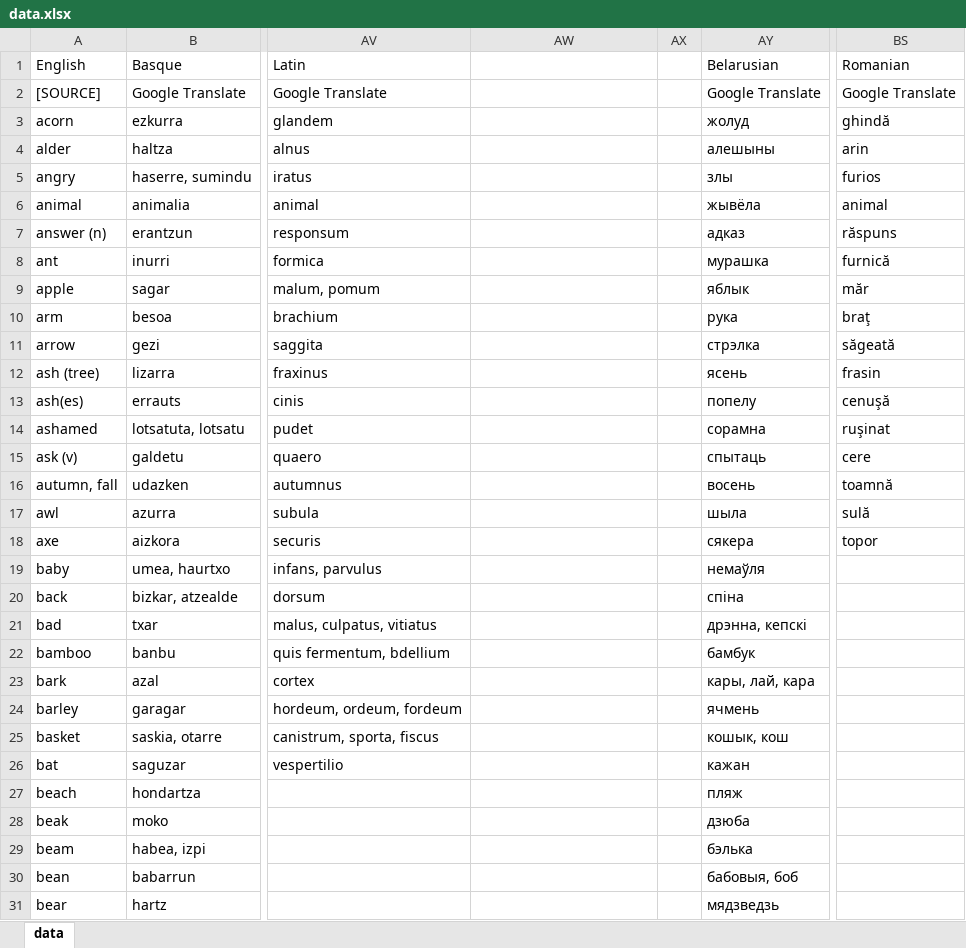
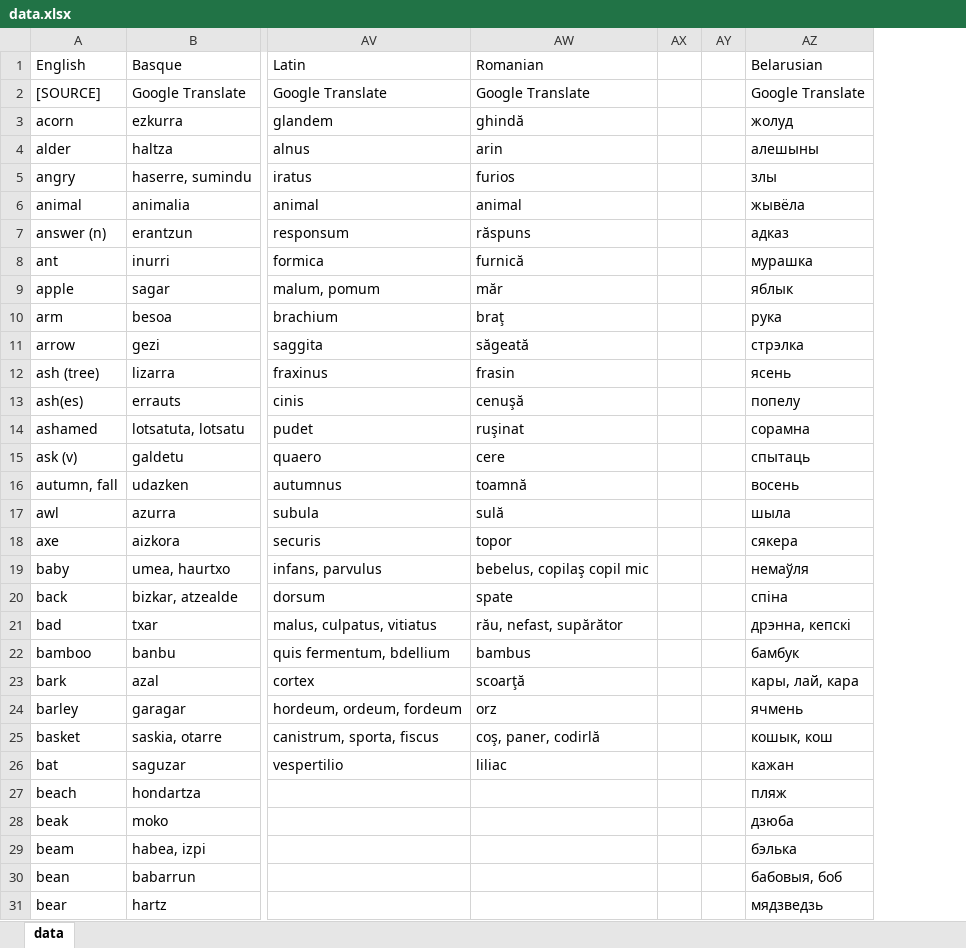
Before and after one commit to damiansp/linguistics, an Excel workbook: historical/data/data.xlsx, sheet data, drawn as a sheet; only a part is shown, gaps mark what is left out; values as stored, in another font and other column widths than the file's, no borders; removed rows and columns are numbered as before the commit, all else as after; the diff names each change by its address in the sheet, - before the commit and + after, or states it on an @@ line.

```diff
--- a/historical/data/data.xlsx (sheet data)
+++ b/historical/data/data.xlsx (sheet data)
+column AY, empty
-column BS (Romanian), rows 2-18: Google Translate | ghindă | arin | furios | animal | răspuns | furnică | măr | braţ | săgeată | frasin | cenuşă | ruşinat | cere | toamnă | sulă | topor
-AW1: (empty)
+AW1: Romanian
-AW2 (Romanian): (empty)
+AW2 (Romanian): Google Translate
-AW3 (Romanian): (empty)
+AW3 (Romanian): ghindă
-AW4 (Romanian): (empty)
+AW4 (Romanian): arin
-AW5 (Romanian): (empty)
+AW5 (Romanian): furios
-AW6 (Romanian): (empty)
+AW6 (Romanian): animal
-AW7 (Romanian): (empty)
+AW7 (Romanian): răspuns
-AW8 (Romanian): (empty)
+AW8 (Romanian): furnică
-AW9 (Romanian): (empty)
+AW9 (Romanian): măr
-AW10 (Romanian): (empty)
+AW10 (Romanian): braţ
-AW11 (Romanian): (empty)
+AW11 (Romanian): săgeată
-AW12 (Romanian): (empty)
+AW12 (Romanian): frasin
-AW13 (Romanian): (empty)
+AW13 (Romanian): cenuşă
-AW14 (Romanian): (empty)
+AW14 (Romanian): ruşinat
-AW15 (Romanian): (empty)
+AW15 (Romanian): cere
-AW16 (Romanian): (empty)
+AW16 (Romanian): toamnă
-AW17 (Romanian): (empty)
+AW17 (Romanian): sulă
-AW18 (Romanian): (empty)
+AW18 (Romanian): topor
-AW19 (Romanian): (empty)
+AW19 (Romanian): bebelus, copilaş copil mic
-AW20 (Romanian): (empty)
+AW20 (Romanian): spate
-AW21 (Romanian): (empty)
+AW21 (Romanian): rău, nefast, supărător
-AW22 (Romanian): (empty)
+AW22 (Romanian): bambus
-AW23 (Romanian): (empty)
+AW23 (Romanian): scoarţă
-AW24 (Romanian): (empty)
+AW24 (Romanian): orz
-AW25 (Romanian): (empty)
+AW25 (Romanian): coş, paner, codirlă
-AW26 (Romanian): (empty)
+AW26 (Romanian): liliac
```
Also changed, not shown: historical/data/data_strict.xlsx.
